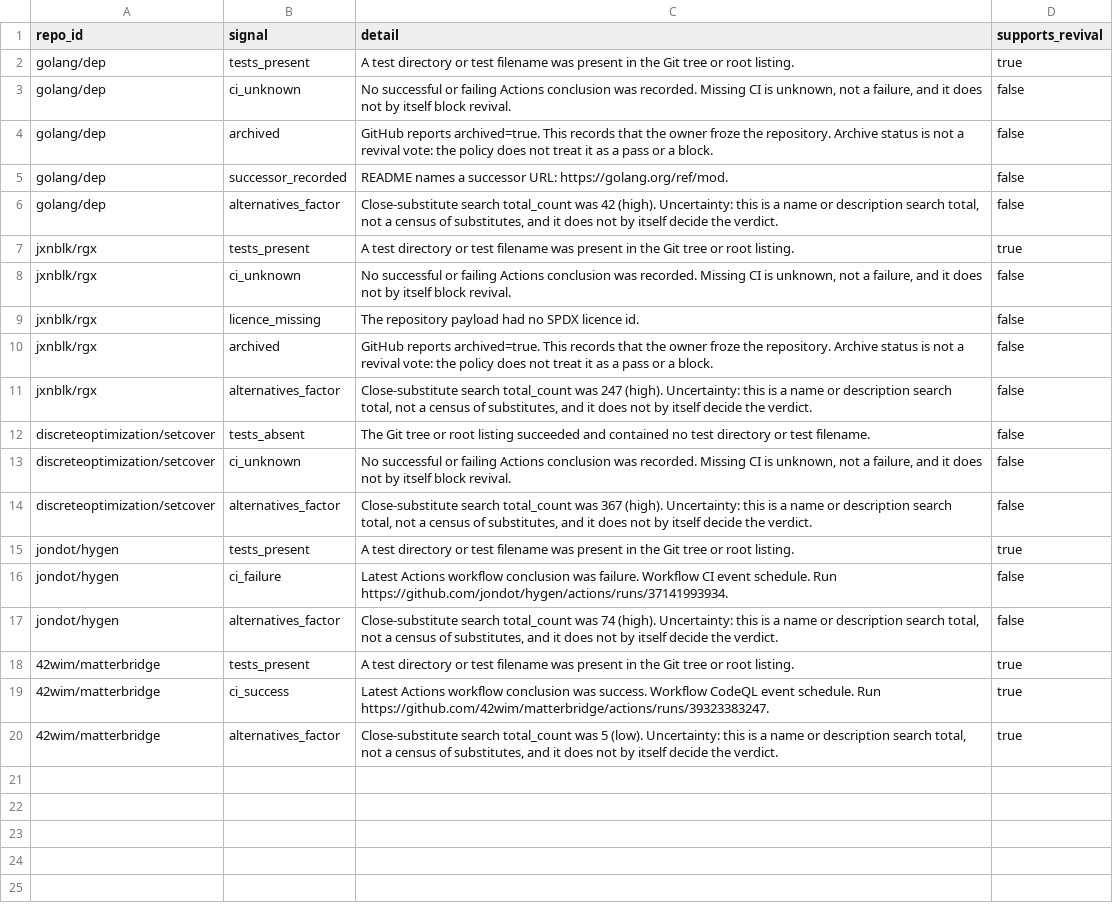
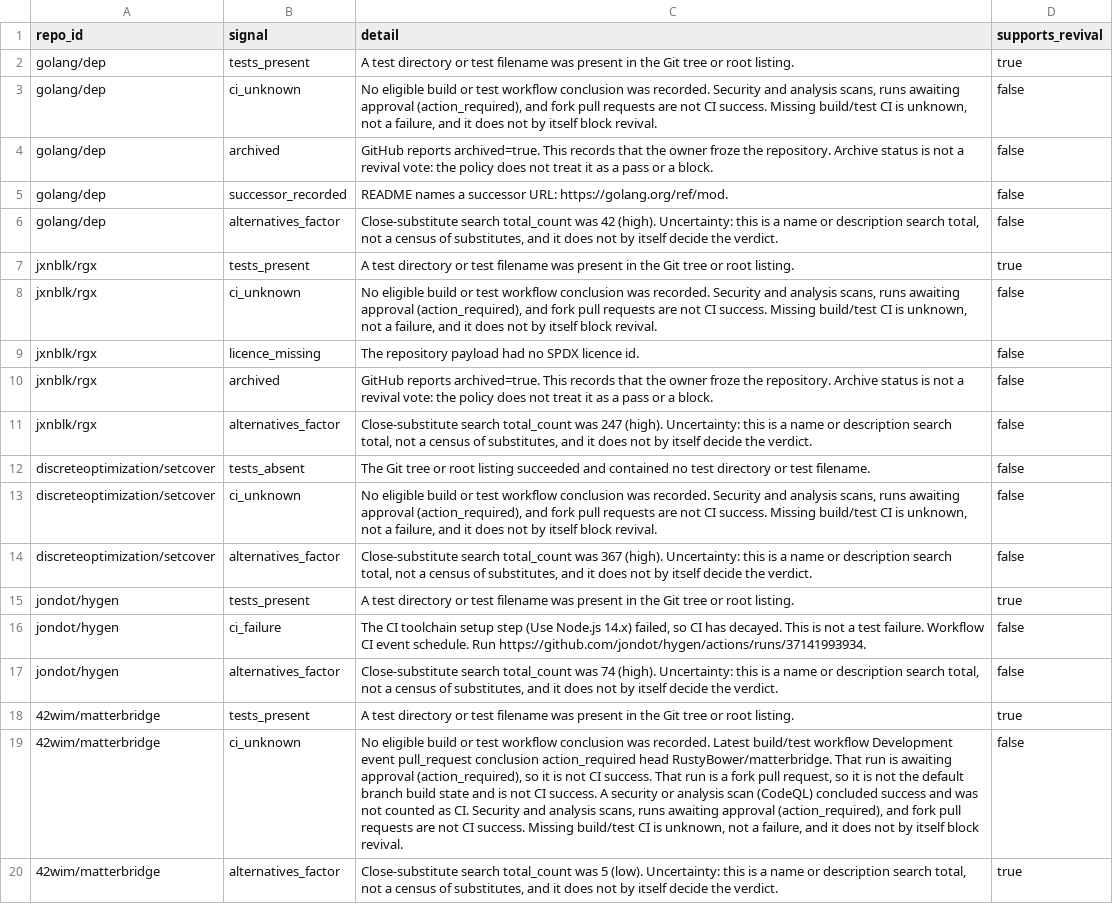
Before and after one commit to Fu93/phoenixrepo, a CSV file: data/real/revival_signals.csv, drawn as a sheet; the diff names each change by its address in the sheet, - before the commit and + after, or states it on an @@ line.

```diff
--- a/data/real/revival_signals.csv
+++ b/data/real/revival_signals.csv
-C3 (detail): No successful or failing Actions conclusion was recorded. Missing CI is…
+C3 (detail): No eligible build or test workflow conclusion was recorded. Security and analysis scans, runs awaiting approval (action_required), and fork pull requests are not CI success. Missing build/test CI is…
-C8 (detail): No successful or failing Actions conclusion was recorded. Missing CI is…
+C8 (detail): No eligible build or test workflow conclusion was recorded. Security and analysis scans, runs awaiting approval (action_required), and fork pull requests are not CI success. Missing build/test CI is…
-C13 (detail): No successful or failing Actions conclusion was recorded. Missing CI is…
+C13 (detail): No eligible build or test workflow conclusion was recorded. Security and analysis scans, runs awaiting approval (action_required), and fork pull requests are not CI success. Missing build/test CI is…
-C16 (detail): Latest Actions workflow conclusion was failure. Workflow…
+C16 (detail): The CI toolchain setup step (Use Node.js 14.x) failed, so CI has decayed. This is not a test failure. Workflow…
-B19 (signal): ci_success
+B19 (signal): ci_unknown
-C19 (detail): Latest Actions workflow conclusion was success. Workflow CodeQL event schedule. Run https://github.com/42wim/matterbridge/actions/runs/39323383247.
+C19 (detail): No eligible build or test workflow conclusion was recorded. Latest build/test workflow Development event pull_request conclusion action_required head RustyBower/matterbridge. That run is awaiting approval (action_required), so it is not CI success. That run is a fork pull request, so it is not the default branch build state and is not CI success. A security or analysis scan (CodeQL) concluded success and was not counted as CI. Security and analysis scans, runs awaiting approval (action_required), and fork pull requests are not CI success. Missing build/test CI is unknown, not a failure, and it does not by itself block revival.
-D19 (supports_revival): true
+D19 (supports_revival): false
```
Also changed, not shown: data/real/repo_evidence.csv, 13 other files.
